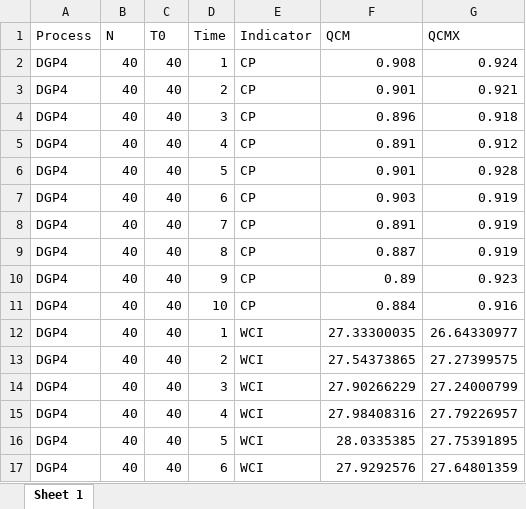
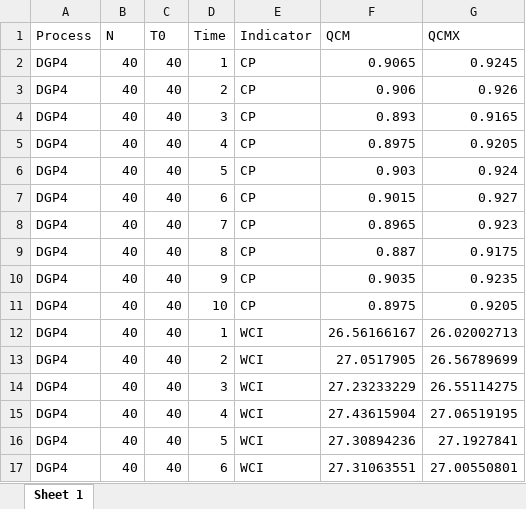
Before and after one commit to GuanpengYan/qcm_DGP, an Excel workbook: DGP4.xlsx, sheet Sheet 1, drawn as a sheet; only a part is shown; values as stored, in another font and other column widths than the file's, no borders; the diff covers the shown part only; the diff names each change by its address in the sheet, - before the commit and + after, or states it on an @@ line.

```diff
--- a/DGP4.xlsx (sheet Sheet 1)
+++ b/DGP4.xlsx (sheet Sheet 1)
-F2 (QCM): 0.908
+F2 (QCM): 0.9065
-G2 (QCMX): 0.924
+G2 (QCMX): 0.9245
-F3 (QCM): 0.901
+F3 (QCM): 0.906
-G3 (QCMX): 0.921
+G3 (QCMX): 0.926
-F4 (QCM): 0.896
+F4 (QCM): 0.893
-G4 (QCMX): 0.918
+G4 (QCMX): 0.9165
-F5 (QCM): 0.891
+F5 (QCM): 0.8975
-G5 (QCMX): 0.912
+G5 (QCMX): 0.9205
-F6 (QCM): 0.901
+F6 (QCM): 0.903
-G6 (QCMX): 0.928
+G6 (QCMX): 0.924
-F7 (QCM): 0.903
+F7 (QCM): 0.9015
-G7 (QCMX): 0.919
+G7 (QCMX): 0.927
-F8 (QCM): 0.891
+F8 (QCM): 0.8965
-G8 (QCMX): 0.919
+G8 (QCMX): 0.923
-G9 (QCMX): 0.919
+G9 (QCMX): 0.9175
-F10 (QCM): 0.89
+F10 (QCM): 0.9035
-G10 (QCMX): 0.923
+G10 (QCMX): 0.9235
-F11 (QCM): 0.884
+F11 (QCM): 0.8975
-G11 (QCMX): 0.916
+G11 (QCMX): 0.9205
-F12 (QCM): 27.33300035
+F12 (QCM): 26.56166167
-G12 (QCMX): 26.64330977
+G12 (QCMX): 26.02002713
-F13 (QCM): 27.54373865
+F13 (QCM): 27.0517905
-G13 (QCMX): 27.27399575
+G13 (QCMX): 26.56789699
-F14 (QCM): 27.90266229
+F14 (QCM): 27.23233229
-G14 (QCMX): 27.24000799
+G14 (QCMX): 26.55114275
-F15 (QCM): 27.98408316
+F15 (QCM): 27.43615904
-G15 (QCMX): 27.79226957
+G15 (QCMX): 27.06519195
-F16 (QCM): 28.0335385
+F16 (QCM): 27.30894236
-G16 (QCMX): 27.75391895
+G16 (QCMX): 27.1927841
-F17 (QCM): 27.9292576
+F17 (QCM): 27.31063551
-G17 (QCMX): 27.64801359
+G17 (QCMX): 27.00550801
```
Also changed, not shown: 287 edited cells elsewhere in this sheet, DGP2.xlsx, DGP3.xlsx, 55 other files.
